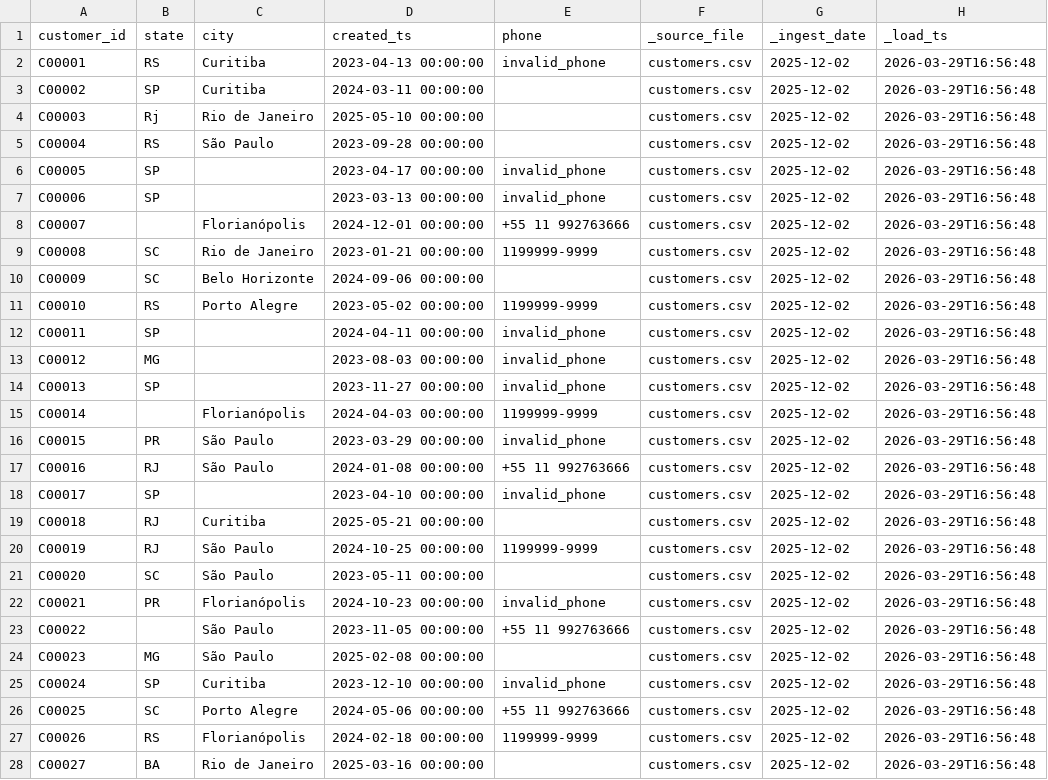
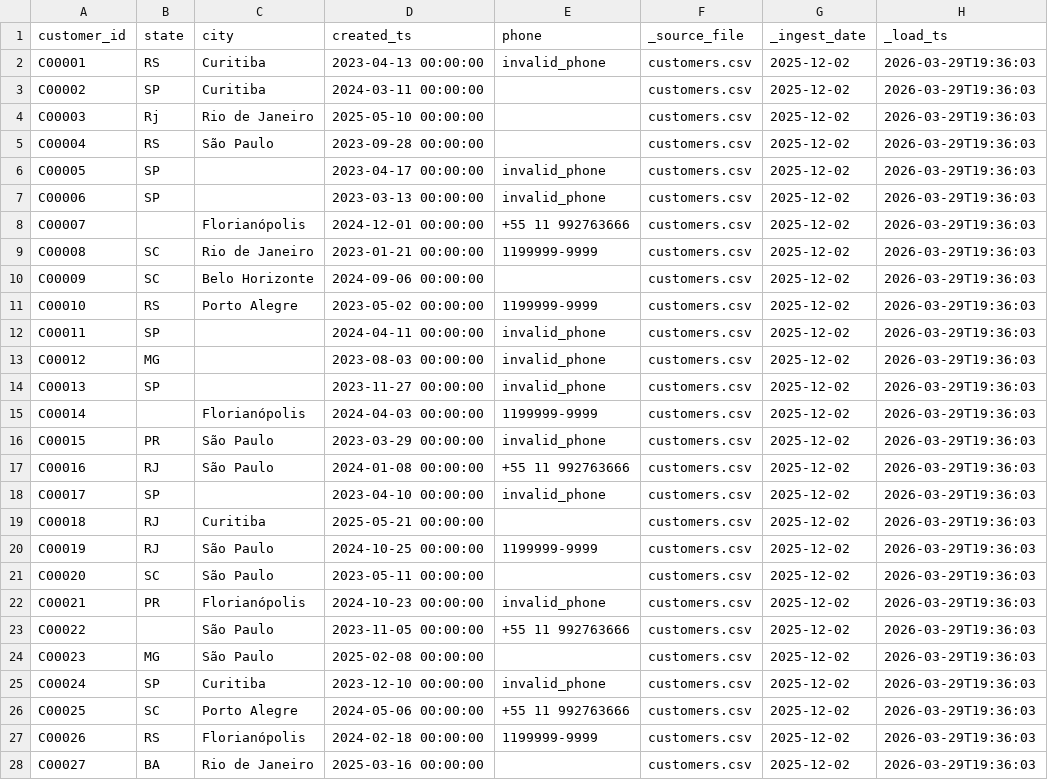
Before and after one commit to vmartinscordeiro/Case_ZetaDados, a CSV file: data/bronze/ingest_date=2025-12-02/customers.csv, drawn as a sheet; only a part is shown; the diff covers the shown part only.

```diff
--- a/data/bronze/ingest_date=2025-12-02/customers.csv
+++ b/data/bronze/ingest_date=2025-12-02/customers.csv
@@ -1,28 +1,28 @@
 customer_id,state,city,created_ts,phone,_source_file,_ingest_date,_load_ts
-C00001,RS,Curitiba,2023-04-13 00:00:00,invalid_phone,customers.csv,2025-12-02,2026-03-29T16:56:48
-C00002,SP,Curitiba,2024-03-11 00:00:00,,customers.csv,2025-12-02,2026-03-29T16:56:48
-C00003,Rj,Rio de Janeiro,2025-05-10 00:00:00,,customers.csv,2025-12-02,2026-03-29T16:56:48
-C00004,RS,São Paulo,2023-09-28 00:00:00,,customers.csv,2025-12-02,2026-03-29T16:56:48
-C00005,SP,,2023-04-17 00:00:00,invalid_phone,customers.csv,2025-12-02,2026-03-29T16:56:48
-C00006,SP,,2023-03-13 00:00:00,invalid_phone,customers.csv,2025-12-02,2026-03-29T16:56:48
-C00007,,Florianópolis,2024-12-01 00:00:00,+55 11 992763666,customers.csv,2025-12-02,2026-03-29T16:56:48
-C00008,SC,Rio de Janeiro,2023-01-21 00:00:00,1199999-9999,customers.csv,2025-12-02,2026-03-29T16:56:48
-C00009,SC,Belo Horizonte,2024-09-06 00:00:00,,customers.csv,2025-12-02,2026-03-29T16:56:48
-C00010,RS,Porto Alegre,2023-05-02 00:00:00,1199999-9999,customers.csv,2025-12-02,2026-03-29T16:56:48
-C00011,SP,,2024-04-11 00:00:00,invalid_phone,customers.csv,2025-12-02,2026-03-29T16:56:48
-C00012,MG,,2023-08-03 00:00:00,invalid_phone,customers.csv,2025-12-02,2026-03-29T16:56:48
-C00013,SP,,2023-11-27 00:00:00,invalid_phone,customers.csv,2025-12-02,2026-03-29T16:56:48
-C00014,,Florianópolis,2024-04-03 00:00:00,1199999-9999,customers.csv,2025-12-02,2026-03-29T16:56:48
-C00015,PR,São Paulo,2023-03-29 00:00:00,invalid_phone,customers.csv,2025-12-02,2026-03-29T16:56:48
-C00016,RJ,São Paulo,2024-01-08 00:00:00,+55 11 992763666,customers.csv,2025-12-02,2026-03-29T16:56:48
-C00017,SP,,2023-04-10 00:00:00,invalid_phone,customers.csv,2025-12-02,2026-03-29T16:56:48
-C00018,RJ,Curitiba,2025-05-21 00:00:00,,customers.csv,2025-12-02,2026-03-29T16:56:48
-C00019,RJ,São Paulo,2024-10-25 00:00:00,1199999-9999,customers.csv,2025-12-02,2026-03-29T16:56:48
-C00020,SC,São Paulo,2023-05-11 00:00:00,,customers.csv,2025-12-02,2026-03-29T16:56:48
-C00021,PR,Florianópolis,2024-10-23 00:00:00,invalid_phone,customers.csv,2025-12-02,2026-03-29T16:56:48
-C00022,,São Paulo,2023-11-05 00:00:00,+55 11 992763666,customers.csv,2025-12-02,2026-03-29T16:56:48
-C00023,MG,São Paulo,2025-02-08 00:00:00,,customers.csv,2025-12-02,2026-03-29T16:56:48
-C00024,SP,Curitiba,2023-12-10 00:00:00,invalid_phone,customers.csv,2025-12-02,2026-03-29T16:56:48
-C00025,SC,Porto Alegre,2024-05-06 00:00:00,+55 11 992763666,customers.csv,2025-12-02,2026-03-29T16:56:48
-C00026,RS,Florianópolis,2024-02-18 00:00:00,1199999-9999,customers.csv,2025-12-02,2026-03-29T16:56:48
-C00027,BA,Rio de Janeiro,2025-03-16 00:00:00,,customers.csv,2025-12-02,2026-03-29T16:56:48
+C00001,RS,Curitiba,2023-04-13 00:00:00,invalid_phone,customers.csv,2025-12-02,2026-03-29T19:36:03
+C00002,SP,Curitiba,2024-03-11 00:00:00,,customers.csv,2025-12-02,2026-03-29T19:36:03
+C00003,Rj,Rio de Janeiro,2025-05-10 00:00:00,,customers.csv,2025-12-02,2026-03-29T19:36:03
+C00004,RS,São Paulo,2023-09-28 00:00:00,,customers.csv,2025-12-02,2026-03-29T19:36:03
+C00005,SP,,2023-04-17 00:00:00,invalid_phone,customers.csv,2025-12-02,2026-03-29T19:36:03
+C00006,SP,,2023-03-13 00:00:00,invalid_phone,customers.csv,2025-12-02,2026-03-29T19:36:03
+C00007,,Florianópolis,2024-12-01 00:00:00,+55 11 992763666,customers.csv,2025-12-02,2026-03-29T19:36:03
+C00008,SC,Rio de Janeiro,2023-01-21 00:00:00,1199999-9999,customers.csv,2025-12-02,2026-03-29T19:36:03
+C00009,SC,Belo Horizonte,2024-09-06 00:00:00,,customers.csv,2025-12-02,2026-03-29T19:36:03
+C00010,RS,Porto Alegre,2023-05-02 00:00:00,1199999-9999,customers.csv,2025-12-02,2026-03-29T19:36:03
+C00011,SP,,2024-04-11 00:00:00,invalid_phone,customers.csv,2025-12-02,2026-03-29T19:36:03
+C00012,MG,,2023-08-03 00:00:00,invalid_phone,customers.csv,2025-12-02,2026-03-29T19:36:03
+C00013,SP,,2023-11-27 00:00:00,invalid_phone,customers.csv,2025-12-02,2026-03-29T19:36:03
+C00014,,Florianópolis,2024-04-03 00:00:00,1199999-9999,customers.csv,2025-12-02,2026-03-29T19:36:03
+C00015,PR,São Paulo,2023-03-29 00:00:00,invalid_phone,customers.csv,2025-12-02,2026-03-29T19:36:03
+C00016,RJ,São Paulo,2024-01-08 00:00:00,+55 11 992763666,customers.csv,2025-12-02,2026-03-29T19:36:03
+C00017,SP,,2023-04-10 00:00:00,invalid_phone,customers.csv,2025-12-02,2026-03-29T19:36:03
+C00018,RJ,Curitiba,2025-05-21 00:00:00,,customers.csv,2025-12-02,2026-03-29T19:36:03
+C00019,RJ,São Paulo,2024-10-25 00:00:00,1199999-9999,customers.csv,2025-12-02,2026-03-29T19:36:03
+C00020,SC,São Paulo,2023-05-11 00:00:00,,customers.csv,2025-12-02,2026-03-29T19:36:03
+C00021,PR,Florianópolis,2024-10-23 00:00:00,invalid_phone,customers.csv,2025-12-02,2026-03-29T19:36:03
+C00022,,São Paulo,2023-11-05 00:00:00,+55 11 992763666,customers.csv,2025-12-02,2026-03-29T19:36:03
+C00023,MG,São Paulo,2025-02-08 00:00:00,,customers.csv,2025-12-02,2026-03-29T19:36:03
+C00024,SP,Curitiba,2023-12-10 00:00:00,invalid_phone,customers.csv,2025-12-02,2026-03-29T19:36:03
+C00025,SC,Porto Alegre,2024-05-06 00:00:00,+55 11 992763666,customers.csv,2025-12-02,2026-03-29T19:36:03
+C00026,RS,Florianópolis,2024-02-18 00:00:00,1199999-9999,customers.csv,2025-12-02,2026-03-29T19:36:03
+C00027,BA,Rio de Janeiro,2025-03-16 00:00:00,,customers.csv,2025-12-02,2026-03-29T19:36:03
```
Also changed, not shown: 99 edited cells elsewhere in this file, data/bronze/ingest_date=2025-12-01/customers.csv, data/bronze/ingest_date=2025-12-01/order_items.csv, 15 other files.
